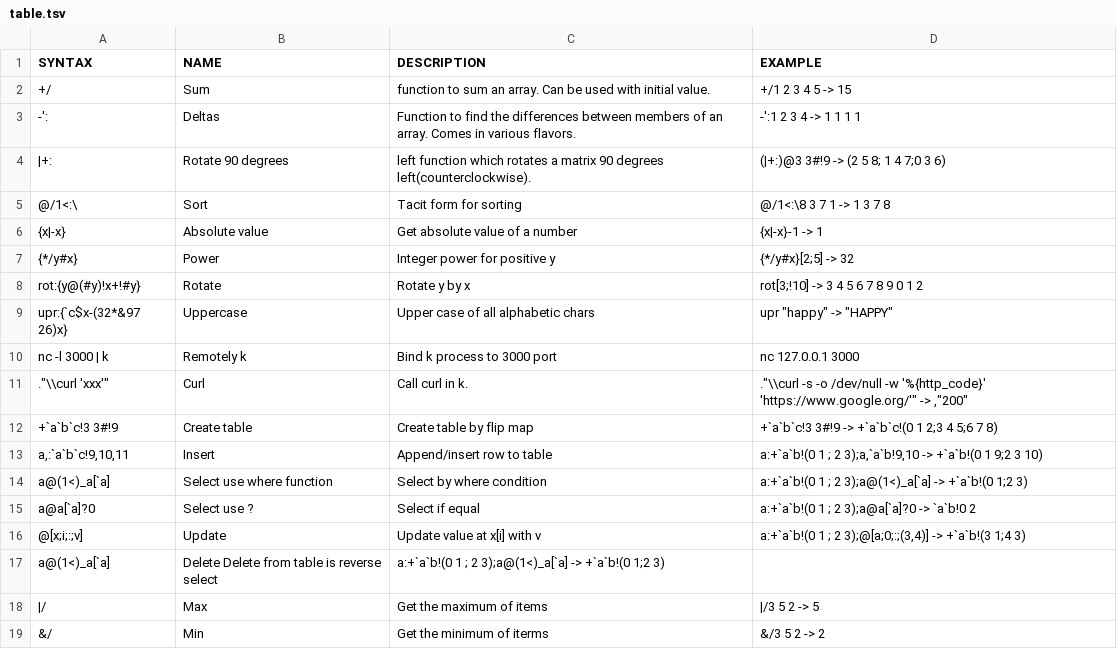
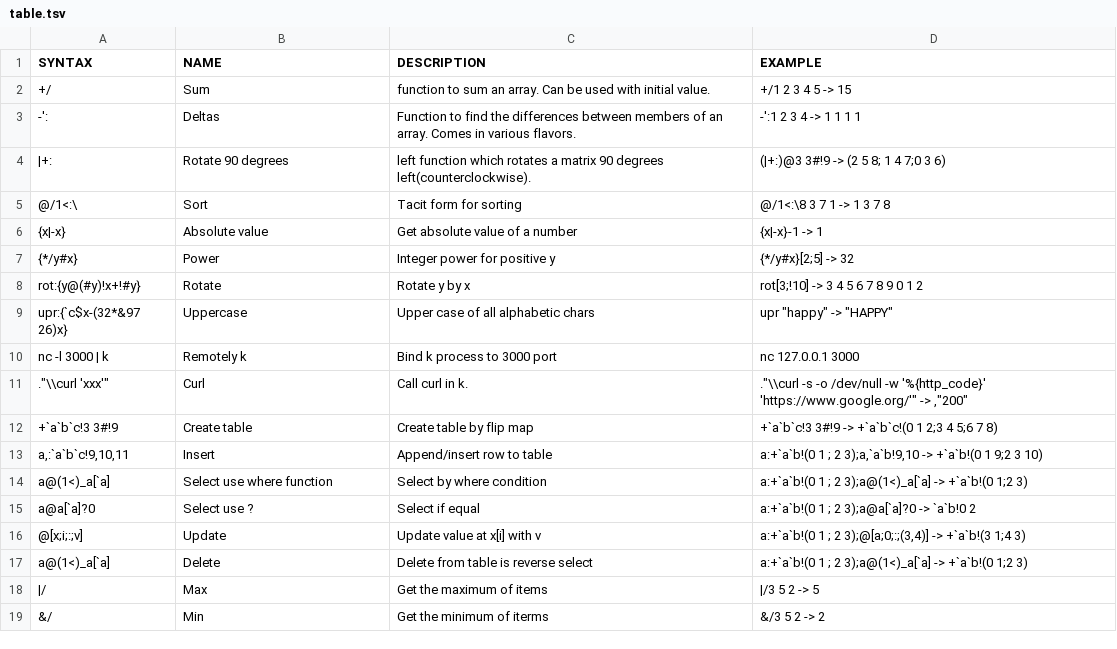
Before and after one commit to secwang/ngnkcart, a TSV file: table.tsv, drawn as a sheet; removed rows and columns are numbered as before the commit, all else as after; the diff names each change by its address in the sheet, - before the commit and + after, or states it on an @@ line.

Commit message:
Update table.tsv

```diff
--- a/table.tsv
+++ b/table.tsv
-row 17: a@(1<)_a[`a] | Delete Delete from table is reverse select | a:+`a`b!(0 1 ; 2 3);a@(1<)_a[`a] -> +`a`b!(0 1;2 3)
+row 17: a@(1<)_a[`a] | Delete | Delete from table is reverse select | a:+`a`b!(0 1 ; 2 3);a@(1<)_a[`a] -> +`a`b!(0 1;2 3)
```
